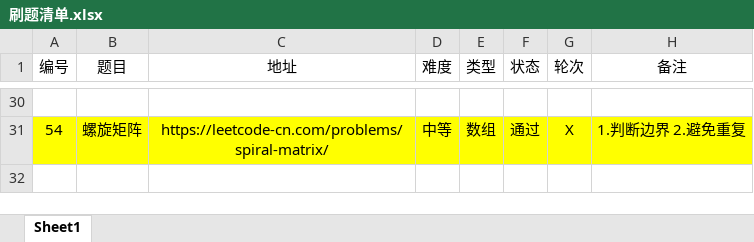
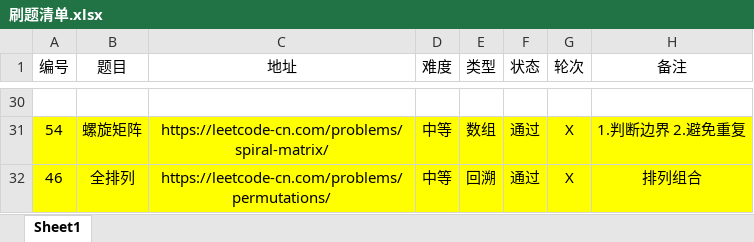
Before and after one commit to moonspiritacm/Leetcode-Java, an Excel workbook: notes/刷题清单.xlsx, sheet Sheet1, drawn as a sheet; only a part is shown, gaps mark what is left out; values as stored, in another font and other column widths than the file's, no borders; the diff names each change by its address in the sheet, - before the commit and + after, or states it on an @@ line.

Commit message:
Problem 0046 RX

```diff
--- a/notes/刷题清单.xlsx (sheet Sheet1)
+++ b/notes/刷题清单.xlsx (sheet Sheet1)
+row 32: 46 | 全排列 | https://leetcode-cn.com/problems/permutations/ | 中等 | 回溯 | 通过 | X | 排列组合
```
Also changed, not shown: 2 other files.
